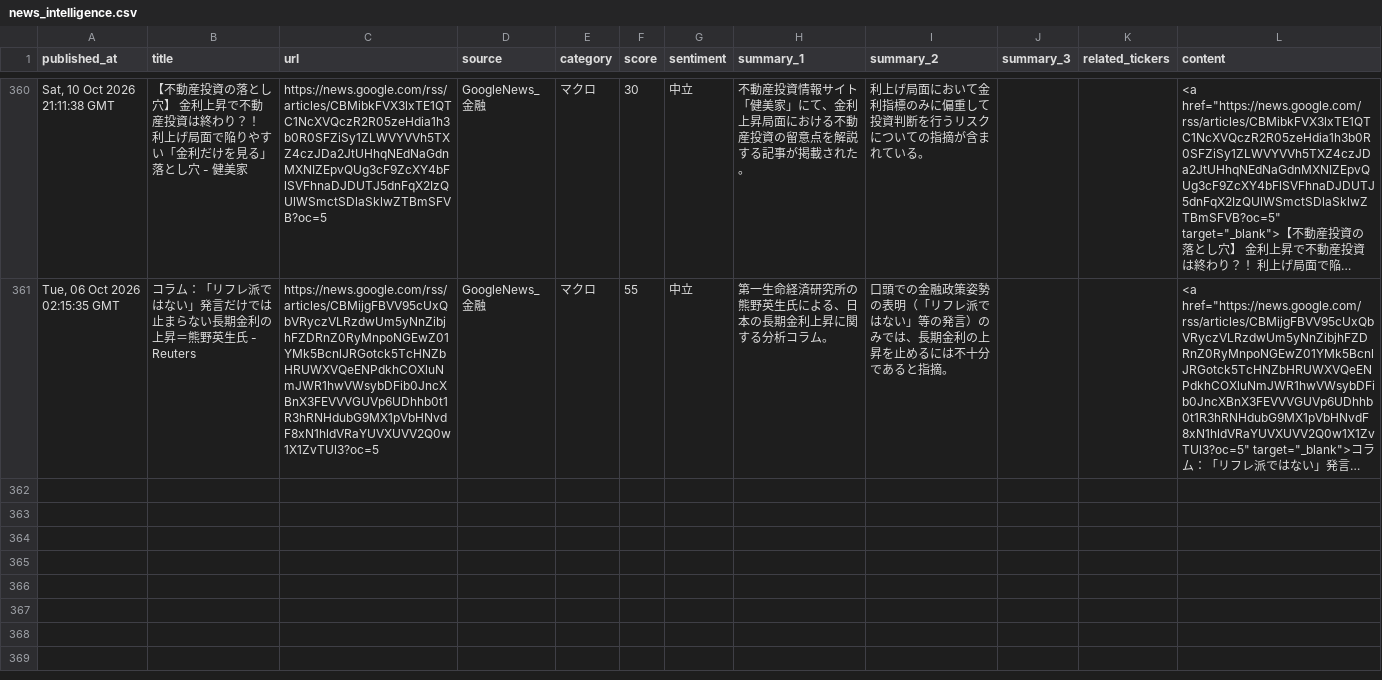
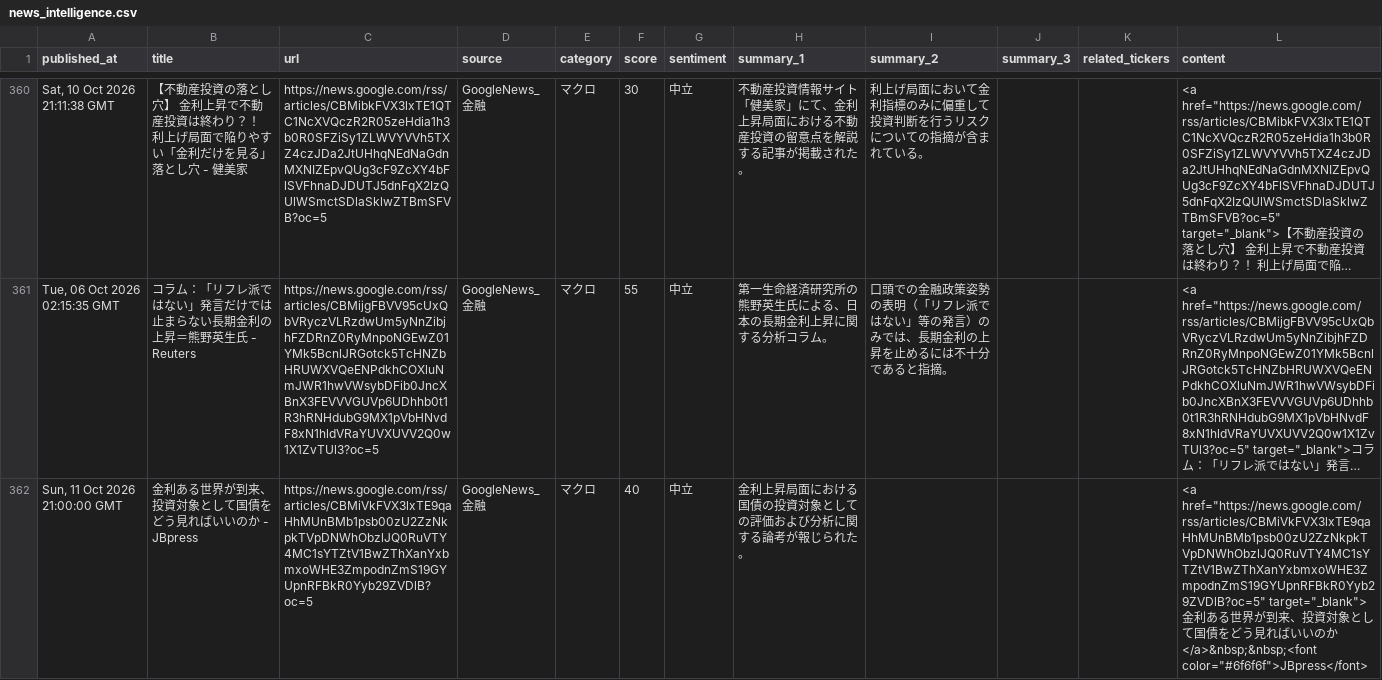
Before and after one commit to naoyann3/long-term-screener, a CSV file: news_aggregator/news_intelligence.csv, drawn as a sheet; only a part is shown, gaps mark what is left out; long unchanged cells end in …; the diff covers the shown part only; the diff names each change by its address in the sheet, - before the commit and + after, or states it on an @@ line.

```diff
--- a/news_aggregator/news_intelligence.csv
+++ b/news_aggregator/news_intelligence.csv
+row 362: Sun, 11 Oct 2026 21:00:00 GMT | 金利ある世界が到来、投資対象として国債をどう見ればいいのか - JBpress | https://news.google.com/rss/articles/CBMiVkFVX3lxTE9qaHhMUnBMb1psb00zU2ZzNkpkTVpDNWhObzlJQ0RuVTY4MC1sYTZtV1BwZThXanYxbmxoWHE3ZmpodnZmS19GYUpnRFBkR0Yyb29ZVDlB?oc=5 | GoogleNews_金融 | マクロ | 40 | 中立 | 金利上昇局面における国債の投資対象としての評価および分析に関する論考が報じられた。 |  |  |  | <a href="https://news.google.com/rss/articles/CBMiVkFVX3lxTE9qaHhMUnBMb1psb00zU2ZzNkpkTVpDNWhObzlJQ0RuVTY4MC1sYTZtV1BwZThXanYxbmxoWHE3ZmpodnZmS19GYUpnRFBkR0Yyb29ZVDlB?oc=5" target="_blank">金利ある世界が到来、投資対象として国債をどう見ればいいのか</a>&nbsp;&nbsp;<font color="#6f6f6f">JBpress</font>
```
Also changed, not shown: 3 added rows elsewhere in this file.
